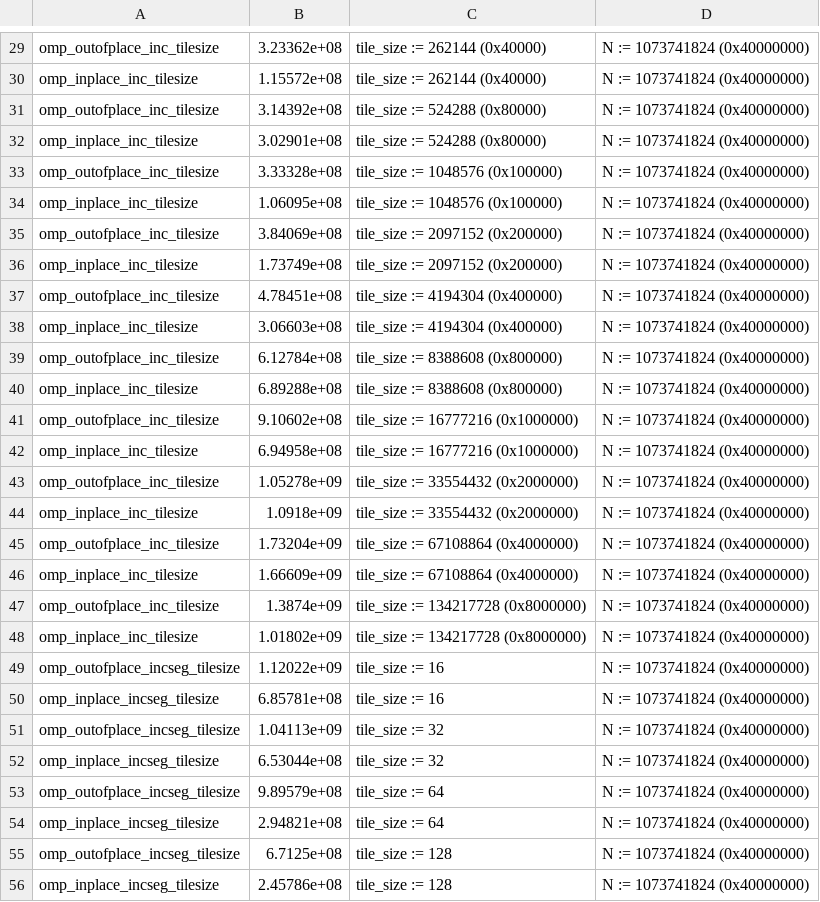
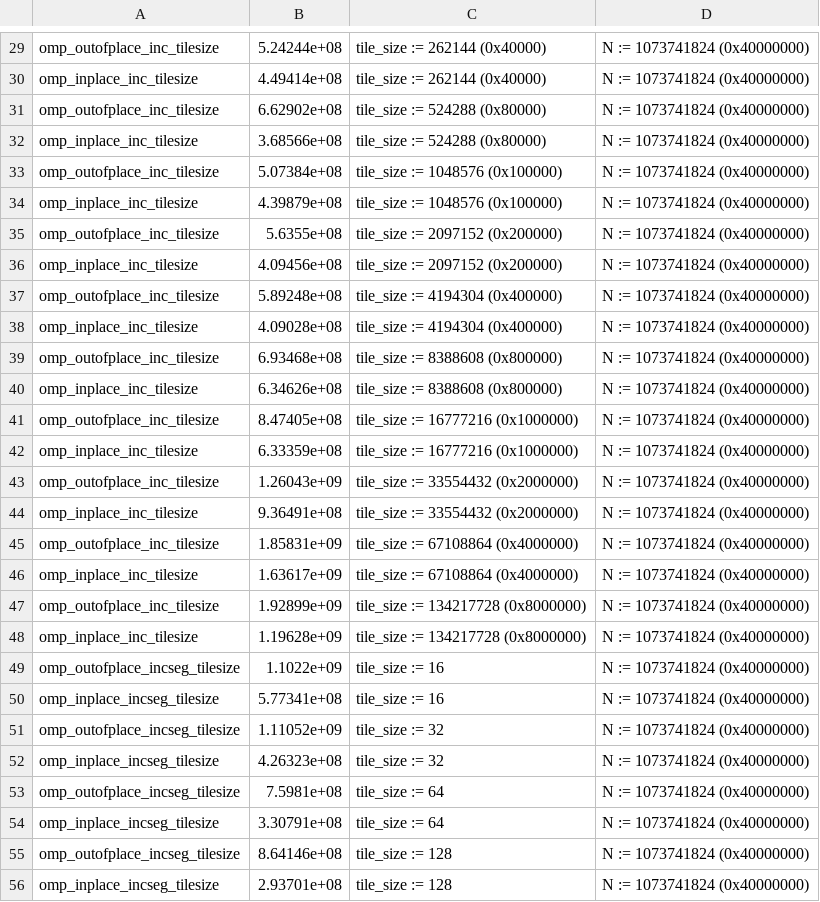
Before and after one commit to sapross/ParallelScan, a CSV file: documentation/results/ziti-rome-gnu-tilesize.csv, drawn as a sheet; only a part is shown, gaps mark what is left out; the diff covers the shown part only; the diff names each change by its address in the sheet, - before the commit and + after, or states it on an @@ line.

```diff
--- a/documentation/results/ziti-rome-gnu-tilesize.csv
+++ b/documentation/results/ziti-rome-gnu-tilesize.csv
-B29: 3.23362e+08
+B29: 5.24244e+08
-B30: 1.15572e+08
+B30: 4.49414e+08
-B31: 3.14392e+08
+B31: 6.62902e+08
-B32: 3.02901e+08
+B32: 3.68566e+08
-B33: 3.33328e+08
+B33: 5.07384e+08
-B34: 1.06095e+08
+B34: 4.39879e+08
-B35: 3.84069e+08
+B35: 5.6355e+08
-B36: 1.73749e+08
+B36: 4.09456e+08
-B37: 4.78451e+08
+B37: 5.89248e+08
-B38: 3.06603e+08
+B38: 4.09028e+08
-B39: 6.12784e+08
+B39: 6.93468e+08
-B40: 6.89288e+08
+B40: 6.34626e+08
-B41: 9.10602e+08
+B41: 8.47405e+08
-B42: 6.94958e+08
+B42: 6.33359e+08
-B43: 1.05278e+09
+B43: 1.26043e+09
-B44: 1.0918e+09
+B44: 9.36491e+08
-B45: 1.73204e+09
+B45: 1.85831e+09
-B46: 1.66609e+09
+B46: 1.63617e+09
-B47: 1.3874e+09
+B47: 1.92899e+09
-B48: 1.01802e+09
+B48: 1.19628e+09
-B49: 1.12022e+09
+B49: 1.1022e+09
-B50: 6.85781e+08
+B50: 5.77341e+08
-B51: 1.04113e+09
+B51: 1.11052e+09
-B52: 6.53044e+08
+B52: 4.26323e+08
-B53: 9.89579e+08
+B53: 7.5981e+08
-B54: 2.94821e+08
+B54: 3.30791e+08
-B55: 6.7125e+08
+B55: 8.64146e+08
-B56: 2.45786e+08
+B56: 2.93701e+08
```
Also changed, not shown: 116 edited cells elsewhere in this file.
